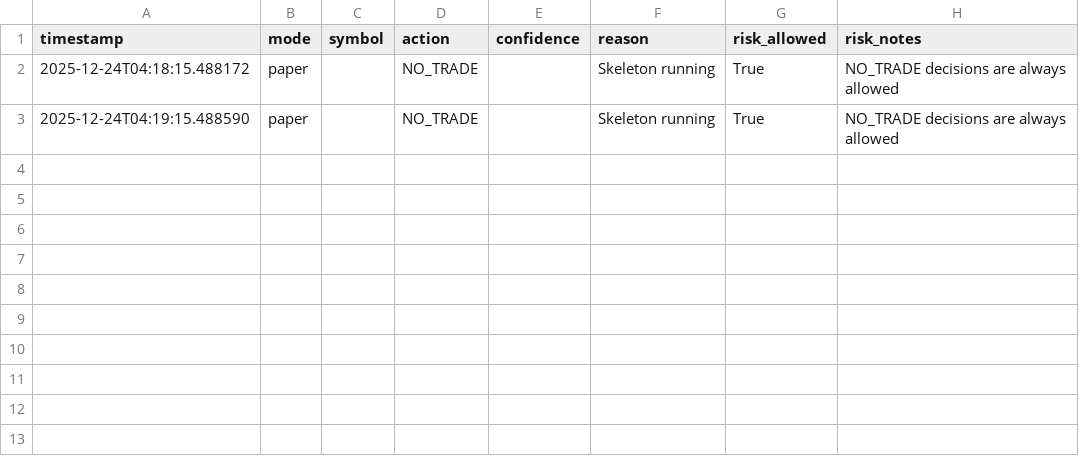
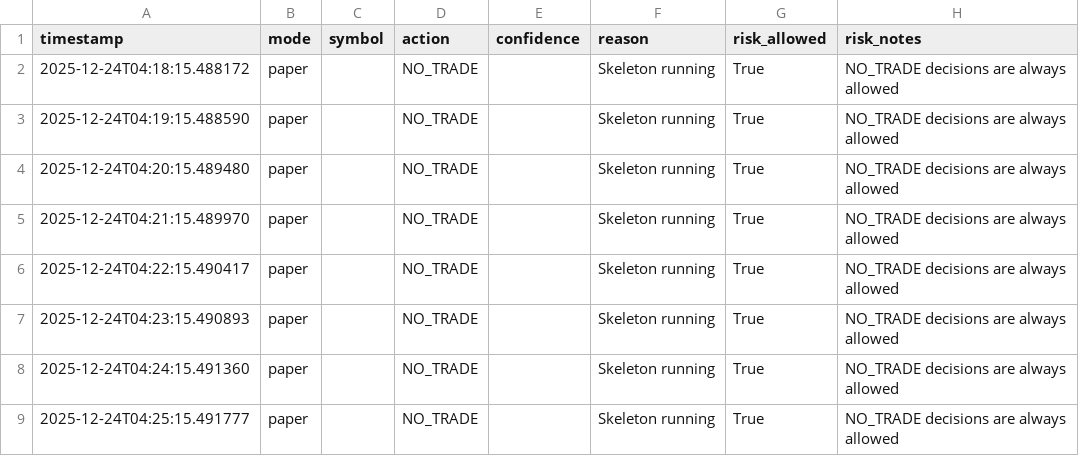
Before and after one commit to Johnsonbros/ZEKETrader, a CSV file: logs/decisions.csv, drawn as a sheet.

```diff
--- a/logs/decisions.csv
+++ b/logs/decisions.csv
@@ -3 +3,7 @@ timestamp,mode,symbol,action,confidence,reason,risk_allowed,risk_notes
 2025-12-24T04:19:15.488590,paper,,NO_TRADE,,Skeleton running,True,NO_TRADE decisions are always allowed
+2025-12-24T04:20:15.489480,paper,,NO_TRADE,,Skeleton running,True,NO_TRADE decisions are always allowed
+2025-12-24T04:21:15.489970,paper,,NO_TRADE,,Skeleton running,True,NO_TRADE decisions are always allowed
+2025-12-24T04:22:15.490417,paper,,NO_TRADE,,Skeleton running,True,NO_TRADE decisions are always allowed
+2025-12-24T04:23:15.490893,paper,,NO_TRADE,,Skeleton running,True,NO_TRADE decisions are always allowed
+2025-12-24T04:24:15.491360,paper,,NO_TRADE,,Skeleton running,True,NO_TRADE decisions are always allowed
+2025-12-24T04:25:15.491777,paper,,NO_TRADE,,Skeleton running,True,NO_TRADE decisions are always allowed
```
